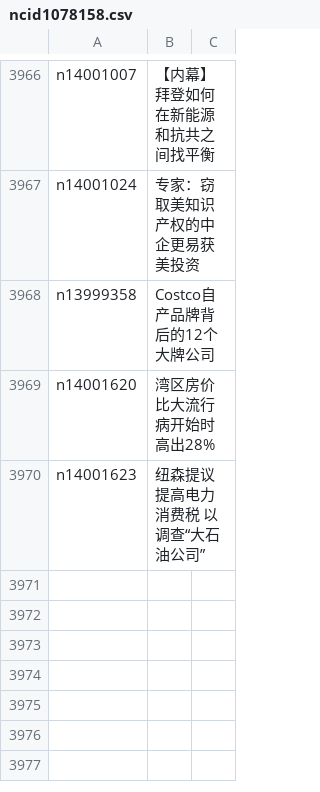
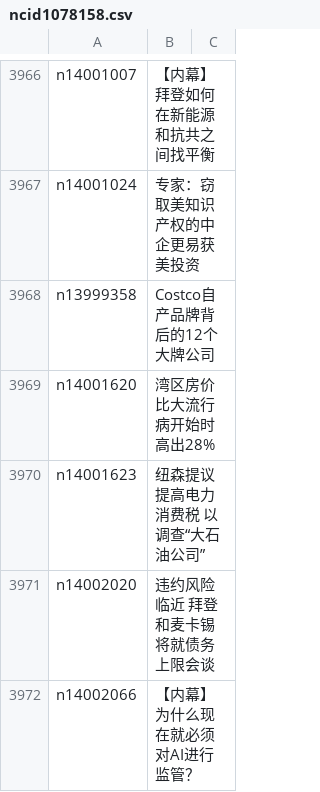
Before and after one commit to epic-marker/epoch-news, a CSV file: indexes/ncid1078158.csv, drawn as a sheet; only a part is shown, gaps mark what is left out; the diff names each change by its address in the sheet, - before the commit and + after, or states it on an @@ line.

```diff
--- a/indexes/ncid1078158.csv
+++ b/indexes/ncid1078158.csv
+row 3971: n14002020 | 违约风险临近 拜登和麦卡锡将就债务上限会谈
+row 3972: n14002066 | 【内幕】为什么现在就必须对AI进行监管？
```
Also changed, not shown: indexes/ncid1078159.csv, indexes/ncid280.csv, 35 other files.
